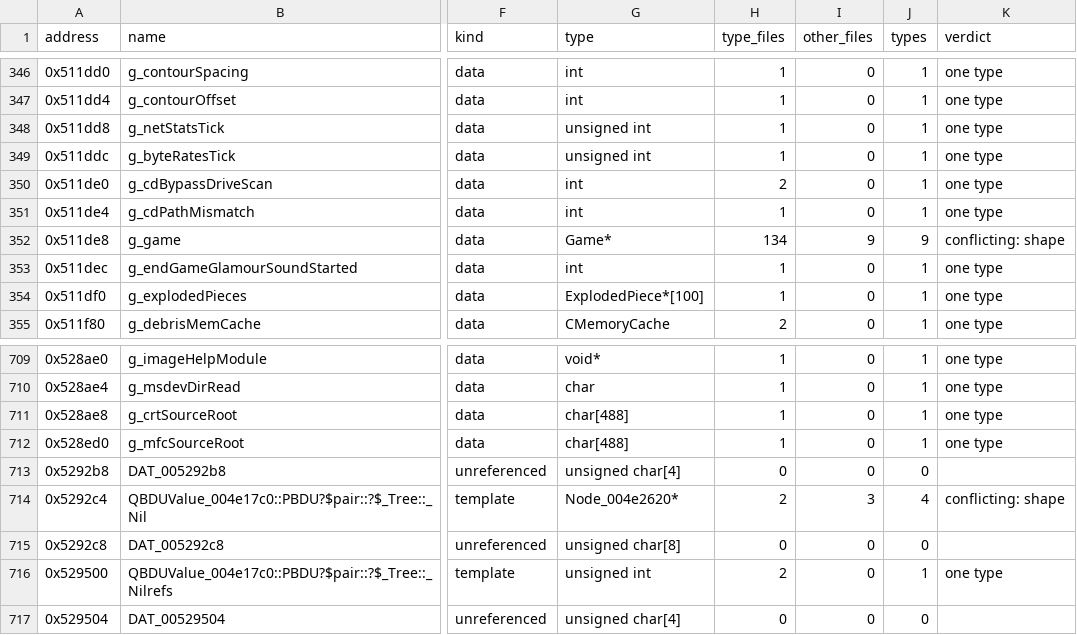
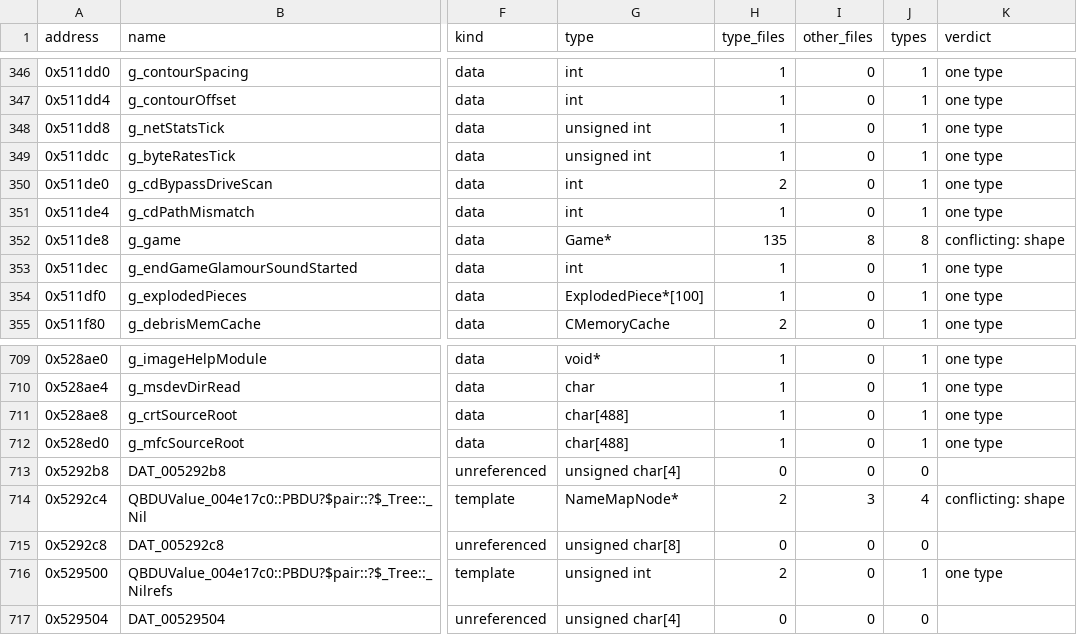
Before and after one commit to HectorBailey/byte-tactics, a CSV file: data/globals.csv, drawn as a sheet; only a part is shown, gaps mark what is left out; the diff names each change by its address in the sheet, - before the commit and + after, or states it on an @@ line.

```diff
--- a/data/globals.csv
+++ b/data/globals.csv
-H352 (type_files): 134
+H352 (type_files): 135
-I352 (other_files): 9
+I352 (other_files): 8
-J352 (types): 9
+J352 (types): 8
-G714 (type): Node_004e2620*
+G714 (type): NameMapNode*
```
Also changed, not shown: data/progress.csv, 4 other files.
